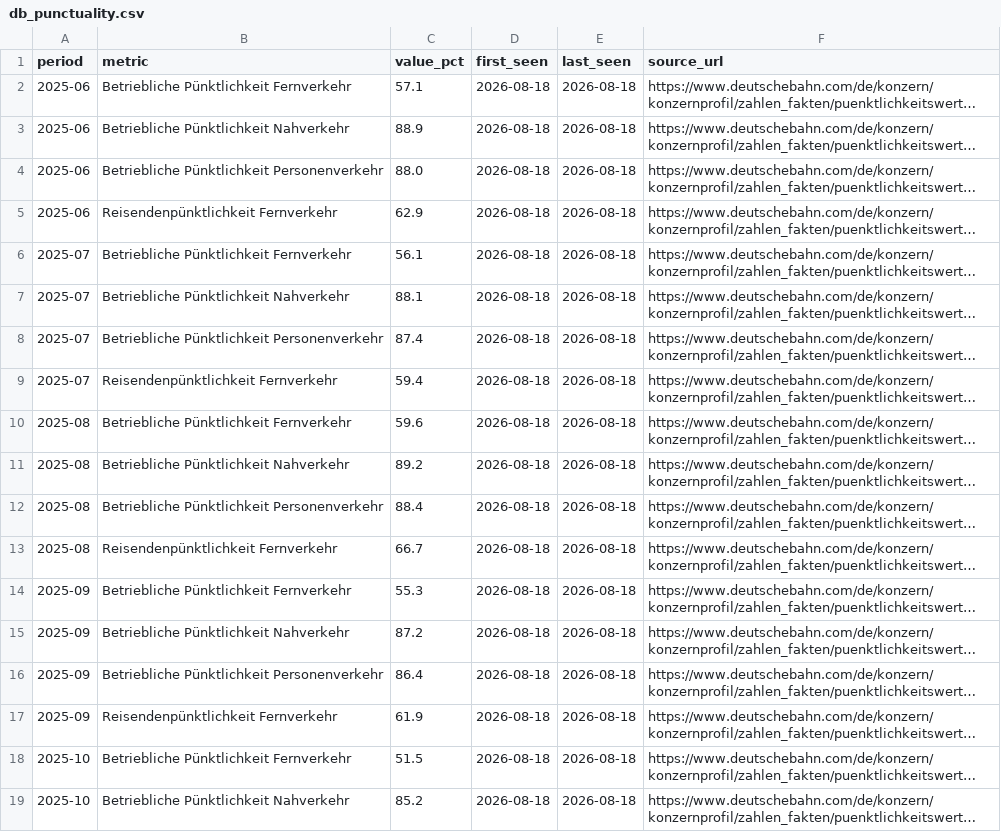
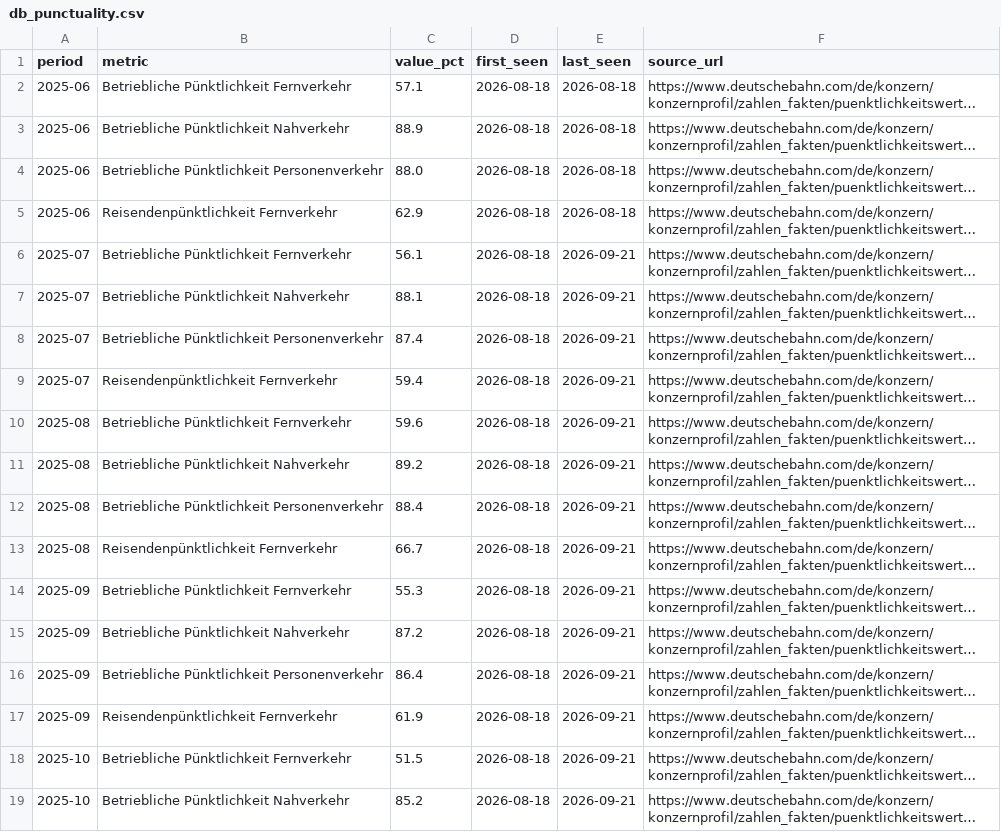
Before and after one commit to kidzbond-ai/bahnpuls, a CSV file: data/db_punctuality.csv, drawn as a sheet; only a part is shown; long unchanged cells end in …; the diff covers the shown part only; the diff names each change by its address in the sheet, - before the commit and + after, or states it on an @@ line.

```diff
--- a/data/db_punctuality.csv
+++ b/data/db_punctuality.csv
-E6:E19 (last_seen): 2026-08-18
+E6:E19 (last_seen): 2026-09-21
```
Also changed, not shown: 4 added rows and 39 edited cells elsewhere in this file, data/eurostat/rail_go_total.csv, data/eurostat/rail_pa_total.csv, 8 other files.
